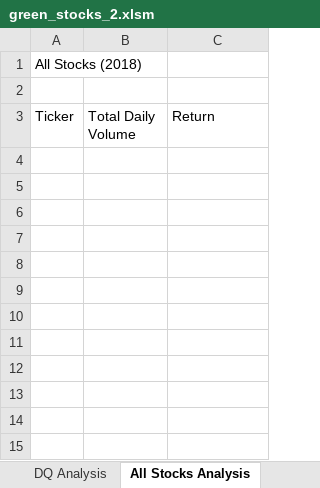
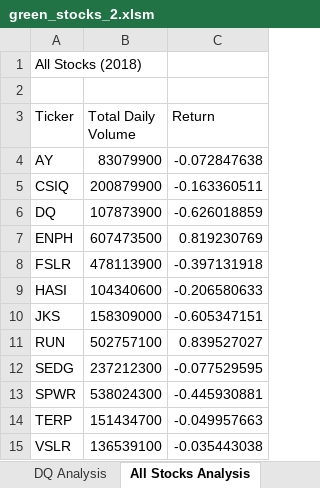
Before and after one commit to nadiezhdamhb/stock_analysis, an Excel workbook: green_stocks_2.xlsm, sheet All Stocks Analysis, drawn as a sheet; values as stored, in another font and other column widths than the file's, no borders; the diff names each change by its address in the sheet, - before the commit and + after, or states it on an @@ line.

Commit message:
updating excel file with final All Stocks Analysis code

```diff
--- a/green_stocks_2.xlsm (sheet All Stocks Analysis)
+++ b/green_stocks_2.xlsm (sheet All Stocks Analysis)
+row 4: AY | 83079900 | -0.072847638
+row 5: CSIQ | 200879900 | -0.163360511
+row 6: DQ | 107873900 | -0.626018859
+row 7: ENPH | 607473500 | 0.819230769
+row 8: FSLR | 478113900 | -0.397131918
+row 9: HASI | 104340600 | -0.206580633
+row 10: JKS | 158309000 | -0.605347151
+row 11: RUN | 502757100 | 0.839527027
+row 12: SEDG | 237212300 | -0.077529595
+row 13: SPWR | 538024300 | -0.445930881
+row 14: TERP | 151434700 | -0.049957663
+row 15: VSLR | 136539100 | -0.035443038
```
